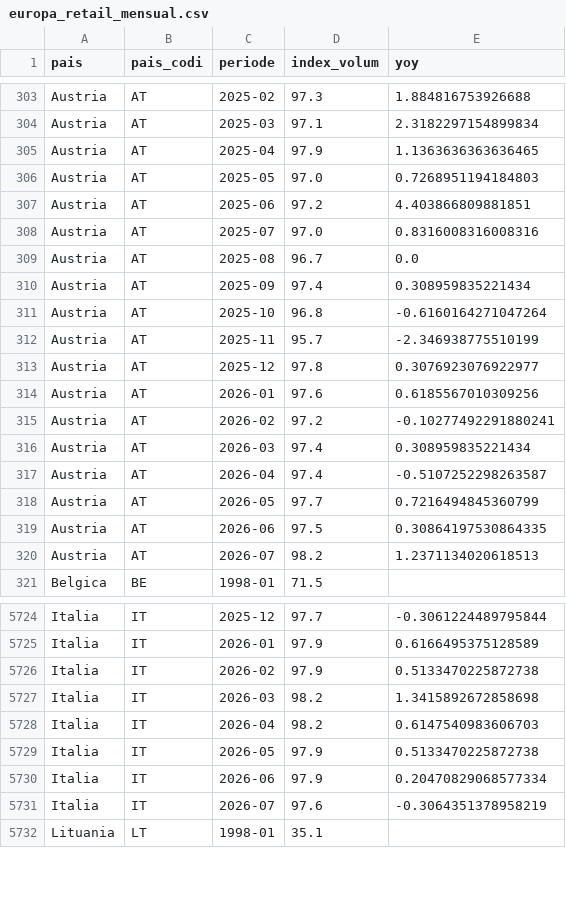
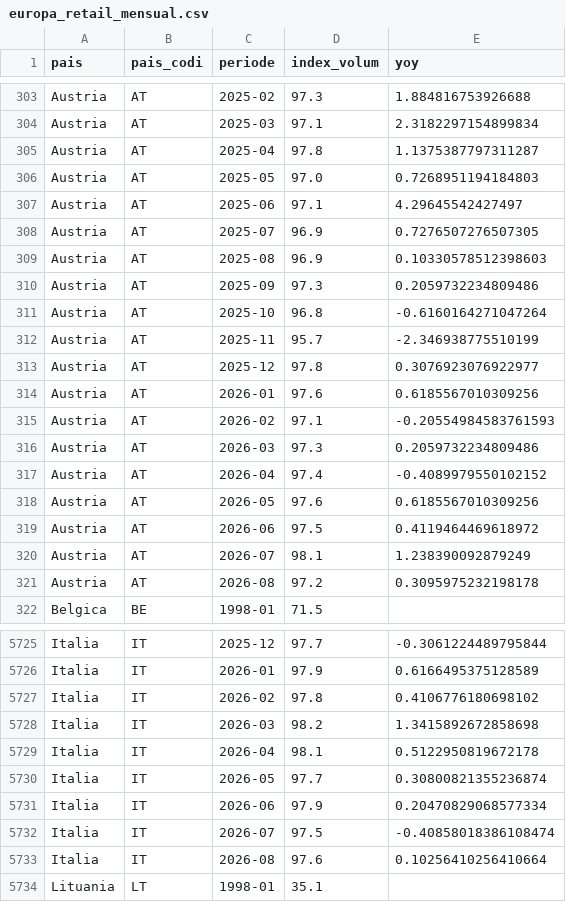
Before and after one commit to jordi-j3b3/observatori-comerc, a CSV file: data/cache/europa_retail_mensual.csv, drawn as a sheet; only a part is shown, gaps mark what is left out; the diff covers the shown part only.

```diff
--- a/data/cache/europa_retail_mensual.csv
+++ b/data/cache/europa_retail_mensual.csv
@@ -304,8 +304,8 @@ Austria,AT,2025-02,97.3,1.884816753926688
 Austria,AT,2025-03,97.1,2.3182297154899834
-Austria,AT,2025-04,97.9,1.1363636363636465
+Austria,AT,2025-04,97.8,1.1375387797311287
 Austria,AT,2025-05,97.0,0.7268951194184803
-Austria,AT,2025-06,97.2,4.403866809881851
-Austria,AT,2025-07,97.0,0.8316008316008316
-Austria,AT,2025-08,96.7,0.0
-Austria,AT,2025-09,97.4,0.308959835221434
+Austria,AT,2025-06,97.1,4.29645542427497
+Austria,AT,2025-07,96.9,0.7276507276507305
+Austria,AT,2025-08,96.9,0.10330578512398603
+Austria,AT,2025-09,97.3,0.2059732234809486
 Austria,AT,2025-10,96.8,-0.6160164271047264
@@ -314,8 +314,9 @@ Austria,AT,2025-12,97.8,0.3076923076922977
 Austria,AT,2026-01,97.6,0.6185567010309256
-Austria,AT,2026-02,97.2,-0.10277492291880241
-Austria,AT,2026-03,97.4,0.308959835221434
-Austria,AT,2026-04,97.4,-0.5107252298263587
-Austria,AT,2026-05,97.7,0.7216494845360799
-Austria,AT,2026-06,97.5,0.30864197530864335
-Austria,AT,2026-07,98.2,1.2371134020618513
+Austria,AT,2026-02,97.1,-0.20554984583761593
+Austria,AT,2026-03,97.3,0.2059732234809486
+Austria,AT,2026-04,97.4,-0.4089979550102152
+Austria,AT,2026-05,97.6,0.6185567010309256
+Austria,AT,2026-06,97.5,0.4119464469618972
+Austria,AT,2026-07,98.1,1.238390092879249
+Austria,AT,2026-08,97.2,0.3095975232198178
 Belgica,BE,1998-01,71.5,
@@ -5725,8 +5726,9 @@ Italia,IT,2025-12,97.7,-0.3061224489795844
 Italia,IT,2026-01,97.9,0.6166495375128589
-Italia,IT,2026-02,97.9,0.5133470225872738
+Italia,IT,2026-02,97.8,0.4106776180698102
 Italia,IT,2026-03,98.2,1.3415892672858698
-Italia,IT,2026-04,98.2,0.6147540983606703
-Italia,IT,2026-05,97.9,0.5133470225872738
+Italia,IT,2026-04,98.1,0.5122950819672178
+Italia,IT,2026-05,97.7,0.30800821355236874
 Italia,IT,2026-06,97.9,0.20470829068577334
-Italia,IT,2026-07,97.6,-0.3064351378958219
+Italia,IT,2026-07,97.5,-0.40858018386108474
+Italia,IT,2026-08,97.6,0.10256410256410664
 Lituania,LT,1998-01,35.1,
```
Also changed, not shown: 60 edited cells elsewhere in this file, data/cache/cdmge.csv, 5 other files.
